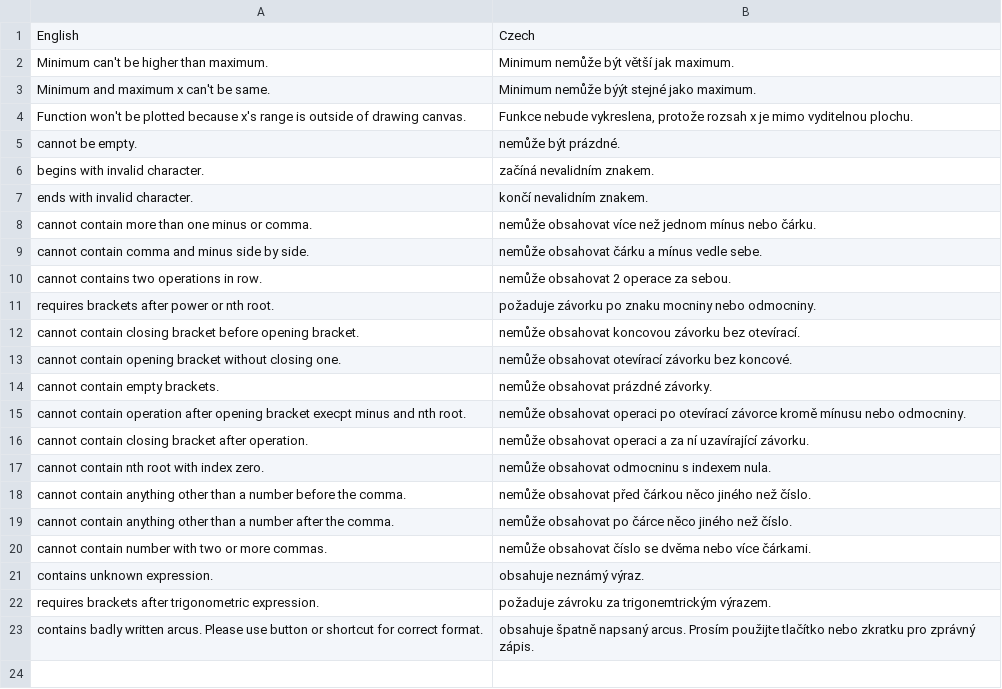
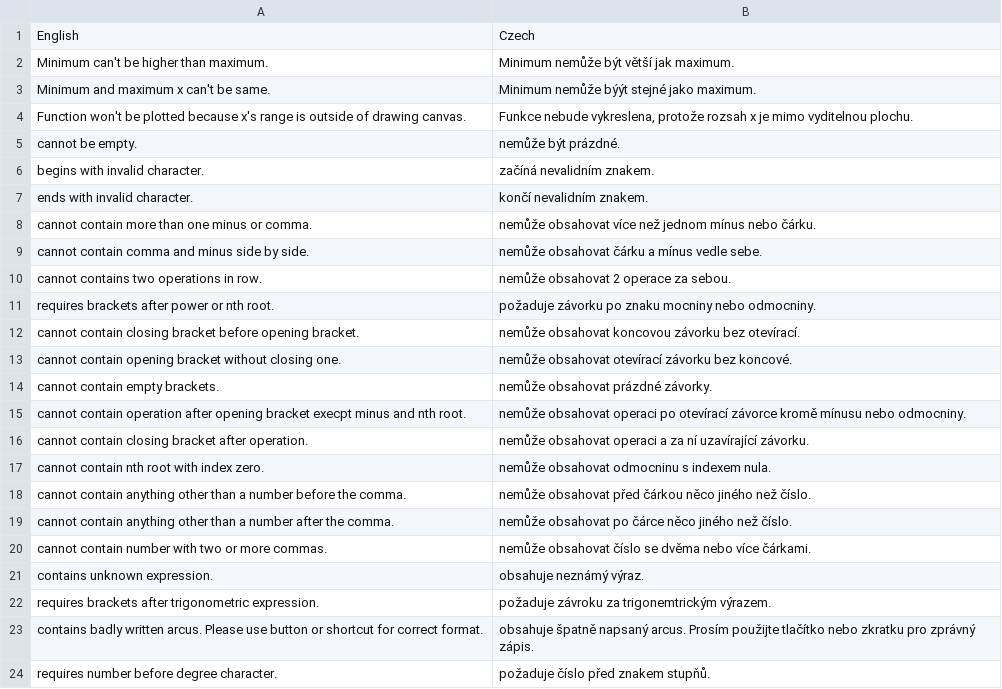
Before and after one commit to Jan-Sandr/Grafer, a CSV file: Data/Messages.csv, drawn as a sheet.

Commit message:
#139 Allowed degrees in equation input

```diff
--- a/Data/Messages.csv
+++ b/Data/Messages.csv
@@ -23 +23,2 @@ requires brackets after trigonometric expression.;požaduje závroku za trigonem
 contains badly written arcus. Please use button or shortcut for correct format.;obsahuje špatně napsaný arcus. Prosím použijte tlačítko nebo zkratku pro zprávný zápis.;
+requires number before degree character.;požaduje číslo před znakem stupňů.;
```
Also changed, not shown: 5 other files.
